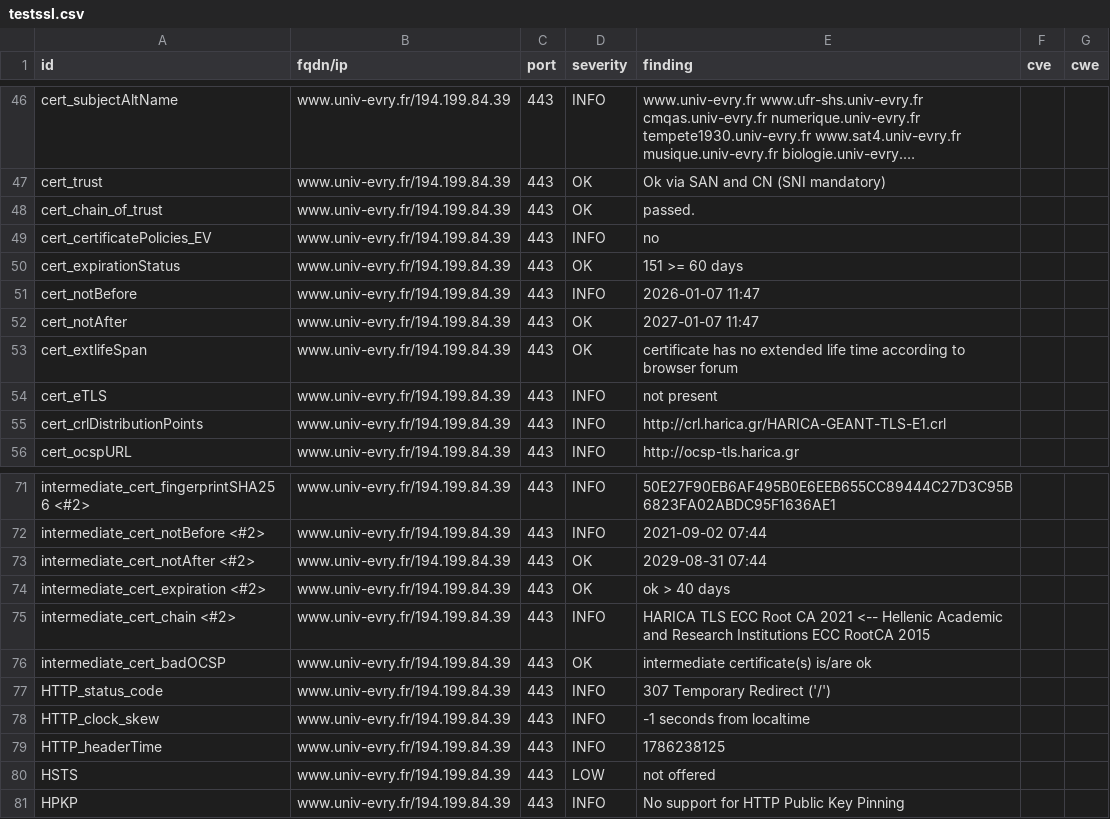
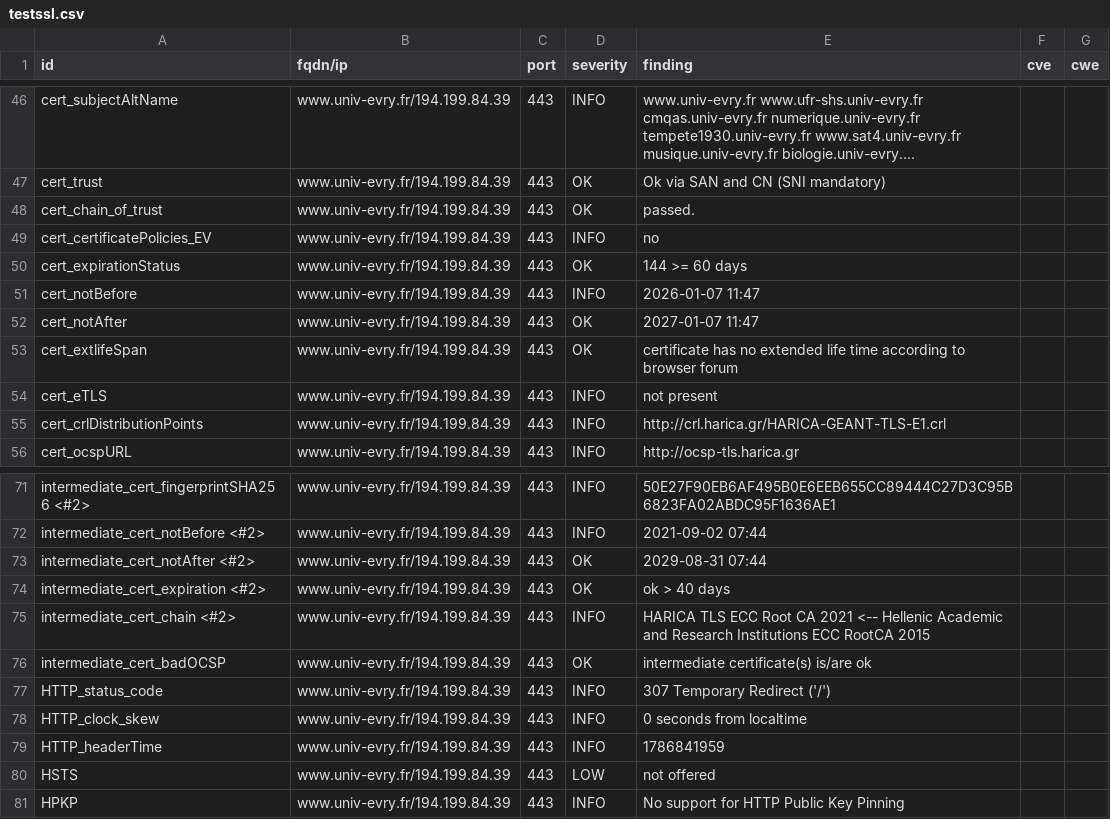
Before and after one commit to atomegr/dashlord, a CSV file: results/aHR0cHM6Ly93d3cudW5pdi1ldnJ5LmZy/testssl.csv, drawn as a sheet; only a part is shown, gaps mark what is left out; long unchanged cells end in ….

```diff
--- a/results/aHR0cHM6Ly93d3cudW5pdi1ldnJ5LmZy/testssl.csv
+++ b/results/aHR0cHM6Ly93d3cudW5pdi1ldnJ5LmZy/testssl.csv
@@ -49,3 +49,3 @@
 "cert_certificatePolicies_EV","www.univ-evry.fr/194.199.84.39","443","INFO","no","",""
-"cert_expirationStatus","www.univ-evry.fr/194.199.84.39","443","OK","151 >= 60 days","",""
+"cert_expirationStatus","www.univ-evry.fr/194.199.84.39","443","OK","144 >= 60 days","",""
 "cert_notBefore","www.univ-evry.fr/194.199.84.39","443","INFO","2026-01-07 11:47","",""
@@ -77,4 +77,4 @@
 "HTTP_status_code","www.univ-evry.fr/194.199.84.39","443","INFO","307 Temporary Redirect ('/')","",""
-"HTTP_clock_skew","www.univ-evry.fr/194.199.84.39","443","INFO","-1 seconds from localtime","",""
-"HTTP_headerTime","www.univ-evry.fr/194.199.84.39","443","INFO","1786238125","",""
+"HTTP_clock_skew","www.univ-evry.fr/194.199.84.39","443","INFO","0 seconds from localtime","",""
+"HTTP_headerTime","www.univ-evry.fr/194.199.84.39","443","INFO","1786841959","",""
 "HSTS","www.univ-evry.fr/194.199.84.39","443","LOW","not offered","",""
```
Also changed, not shown: 9 other files.
